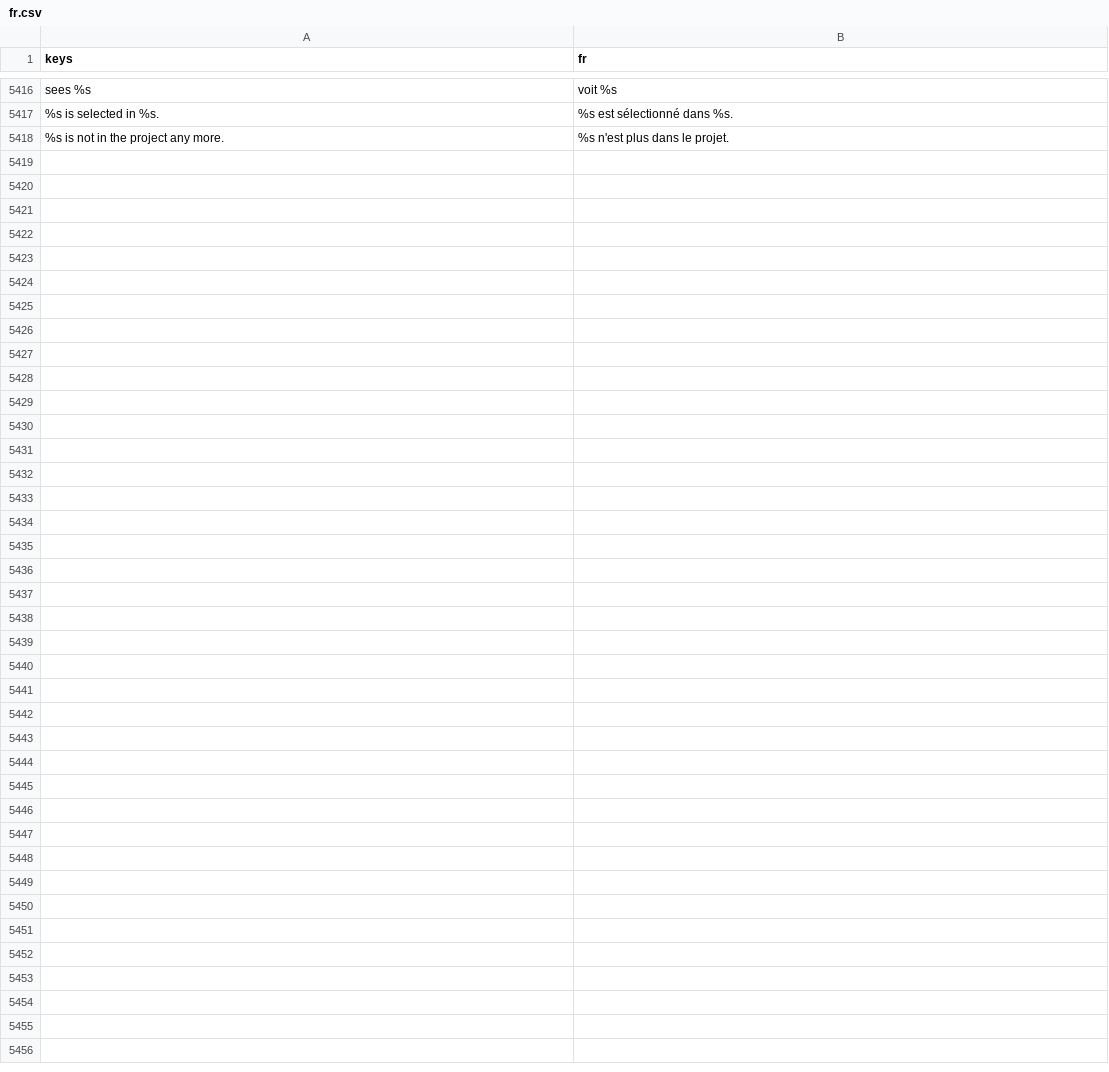
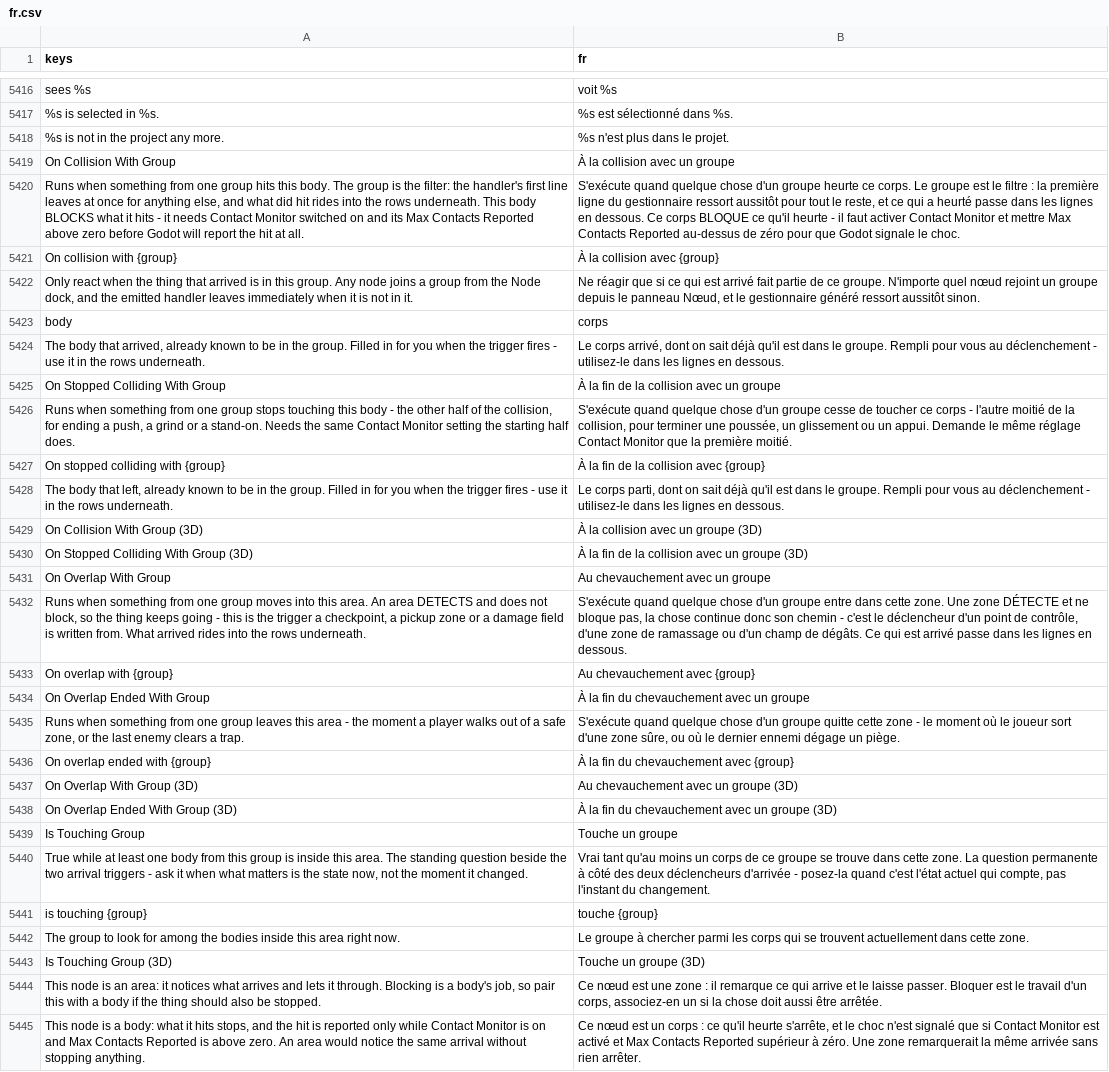
Before and after one commit to SalmanShhh/Godot-EventSheet-Visual-Scripting, a CSV file: addons/eventsheet/translations/fr.csv, drawn as a sheet; only a part is shown, gaps mark what is left out; the diff names each change by its address in the sheet, - before the commit and + after, or states it on an @@ line.

```diff
--- a/addons/eventsheet/translations/fr.csv
+++ b/addons/eventsheet/translations/fr.csv
+row 5419: On Collision With Group | À la collision avec un groupe
+row 5420: Runs when something from one group hits this body. The group is the filter: the handler's first line leaves at once for anything else, and what did hit rides into the rows underneath. This body BLOCKS what it hits - it needs Contact Monitor switched on and its Max Contacts Reported above zero before Godot will report the hit at all. | S'exécute quand quelque chose d'un groupe heurte ce corps. Le groupe est le filtre : la première ligne du gestionnaire ressort aussitôt pour tout le reste, et ce qui a heurté passe dans les lignes en dessous. Ce corps BLOQUE ce qu'il heurte - il faut activer Contact Monitor et mettre Max Contacts Reported au-dessus de zéro pour que Godot signale le choc.
+row 5421: On collision with {group} | À la collision avec {group}
+row 5422: Only react when the thing that arrived is in this group. Any node joins a group from the Node dock, and the emitted handler leaves immediately when it is not in it. | Ne réagir que si ce qui est arrivé fait partie de ce groupe. N'importe quel nœud rejoint un groupe depuis le panneau Nœud, et le gestionnaire généré ressort aussitôt sinon.
+row 5423: body | corps
+row 5424: The body that arrived, already known to be in the group. Filled in for you when the trigger fires - use it in the rows underneath. | Le corps arrivé, dont on sait déjà qu'il est dans le groupe. Rempli pour vous au déclenchement - utilisez-le dans les lignes en dessous.
+row 5425: On Stopped Colliding With Group | À la fin de la collision avec un groupe
+row 5426: Runs when something from one group stops touching this body - the other half of the collision, for ending a push, a grind or a stand-on. Needs the same Contact Monitor setting the starting half does. | S'exécute quand quelque chose d'un groupe cesse de toucher ce corps - l'autre moitié de la collision, pour terminer une poussée, un glissement ou un appui. Demande le même réglage Contact Monitor que la première moitié.
+row 5427: On stopped colliding with {group} | À la fin de la collision avec {group}
+row 5428: The body that left, already known to be in the group. Filled in for you when the trigger fires - use it in the rows underneath. | Le corps parti, dont on sait déjà qu'il est dans le groupe. Rempli pour vous au déclenchement - utilisez-le dans les lignes en dessous.
+row 5429: On Collision With Group (3D) | À la collision avec un groupe (3D)
+row 5430: On Stopped Colliding With Group (3D) | À la fin de la collision avec un groupe (3D)
+row 5431: On Overlap With Group | Au chevauchement avec un groupe
+row 5432: Runs when something from one group moves into this area. An area DETECTS and does not block, so the thing keeps going - this is the trigger a checkpoint, a pickup zone or a damage field is written from. What arrived rides into the rows underneath. | S'exécute quand quelque chose d'un groupe entre dans cette zone. Une zone DÉTECTE et ne bloque pas, la chose continue donc son chemin - c'est le déclencheur d'un point de contrôle, d'une zone de ramassage ou d'un champ de dégâts. Ce qui est arrivé passe dans les lignes en dessous.
+row 5433: On overlap with {group} | Au chevauchement avec {group}
+row 5434: On Overlap Ended With Group | À la fin du chevauchement avec un groupe
+row 5435: Runs when something from one group leaves this area - the moment a player walks out of a safe zone, or the last enemy clears a trap. | S'exécute quand quelque chose d'un groupe quitte cette zone - le moment où le joueur sort d'une zone sûre, ou où le dernier ennemi dégage un piège.
+row 5436: On overlap ended with {group} | À la fin du chevauchement avec {group}
+row 5437: On Overlap With Group (3D) | Au chevauchement avec un groupe (3D)
+row 5438: On Overlap Ended With Group (3D) | À la fin du chevauchement avec un groupe (3D)
+row 5439: Is Touching Group | Touche un groupe
+row 5440: True while at least one body from this group is inside this area. The standing question beside the two arrival triggers - ask it when what matters is the state now, not the moment it changed. | Vrai tant qu'au moins un corps de ce groupe se trouve dans cette zone. La question permanente à côté des deux déclencheurs d'arrivée - posez-la quand c'est l'état actuel qui compte, pas l'instant du changement.
+row 5441: is touching {group} | touche {group}
+row 5442: The group to look for among the bodies inside this area right now. | Le groupe à chercher parmi les corps qui se trouvent actuellement dans cette zone.
+row 5443: Is Touching Group (3D) | Touche un groupe (3D)
+row 5444: This node is an area: it notices what arrives and lets it through. Blocking is a body's job, so pair this with a body if the thing should also be stopped. | Ce nœud est une zone : il remarque ce qui arrive et le laisse passer. Bloquer est le travail d'un corps, associez-en un si la chose doit aussi être arrêtée.
+row 5445: This node is a body: what it hits stops, and the hit is reported only while Contact Monitor is on and Max Contacts Reported is above zero. An area would notice the same arrival without stopping anything. | Ce nœud est un corps : ce qu'il heurte s'arrête, et le choc n'est signalé que si Contact Monitor est activé et Max Contacts Reported supérieur à zéro. Une zone remarquerait la même arrivée sans rien arrêter.
```
Also changed, not shown: addons/eventsheet/translations/de.csv, addons/eventsheet/translations/es.csv, 9 other files.
